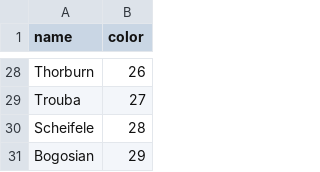
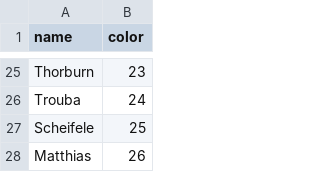
Before and after one commit to Mbrownshoes/habs, a CSV file: Winnipeg_players.csv, drawn as a sheet; only a part is shown, gaps mark what is left out; removed rows and columns are numbered as before the commit, all else as after; the diff covers the shown part only; the diff names each change by its address in the sheet, - before the commit and + after, or states it on an @@ line.

```diff
--- a/Winnipeg_players.csv
+++ b/Winnipeg_players.csv
-B25 (color): 26
+B25 (color): 23
-B26 (color): 27
+B26 (color): 24
-B27 (color): 28
+B27 (color): 25
-row 31: Bogosian | 29
+row 28: Matthias | 26
```
Also changed, not shown: 8 added rows, 11 removed rows and 14 edited cells elsewhere in this file, 1 other file.
